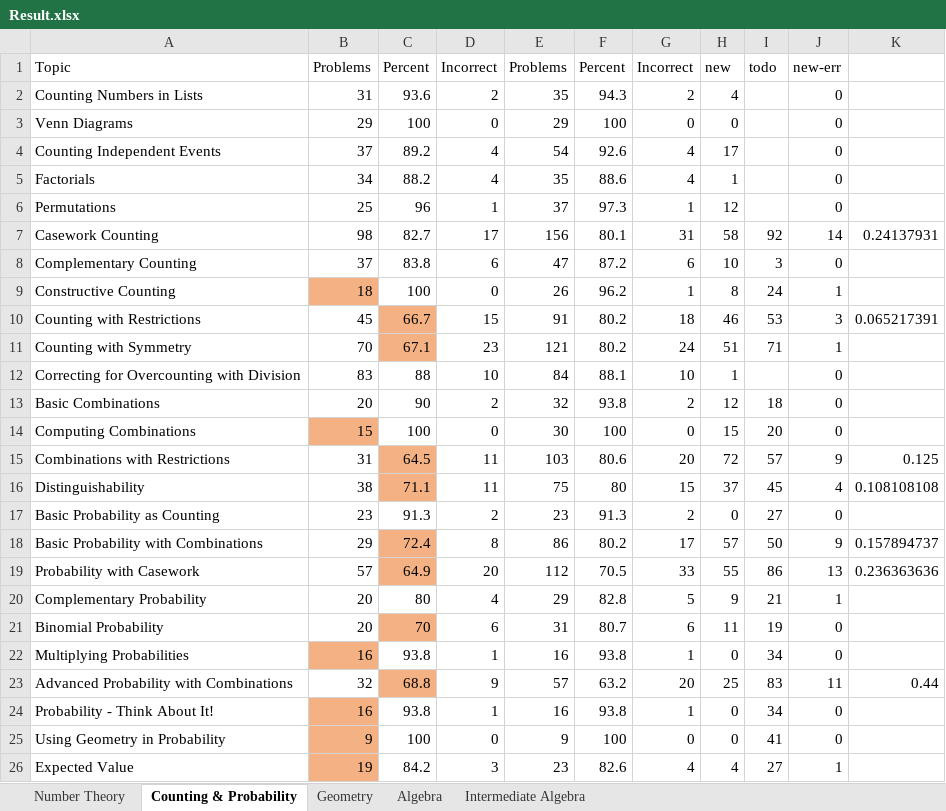
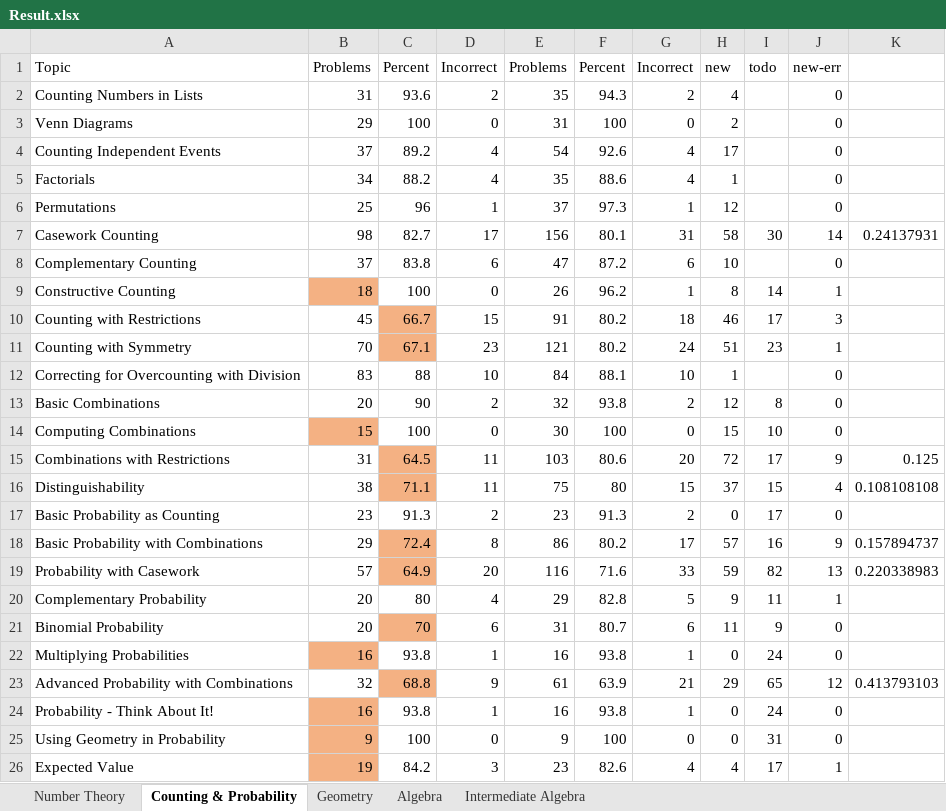
Before and after one commit to reginwon/AOPS_UiPath, an Excel workbook: Result.xlsx, sheet Counting & Probability, drawn as a sheet; only a part is shown; values as stored, in another font and other column widths than the file's, no borders; conditional formats not drawn; the diff covers the shown part only; the diff names each change by its address in the sheet, - before the commit and + after, or states it on an @@ line.

```diff
--- a/Result.xlsx (sheet Counting & Probability)
+++ b/Result.xlsx (sheet Counting & Probability)
-E3: 29
+E3: 31
-H3: 0
+H3: 2
-I7: 92
+I7: 30
-I8: 3
+I8: (empty)
-I9: 24
+I9: 14
-I10: 53
+I10: 17
-K10: 0.065217391
+K10: (empty)
-I11: 71
+I11: 23
-I13: 18
+I13: 8
-I14: 20
+I14: 10
-I15: 57
+I15: 17
-I16: 45
+I16: 15
-I17: 27
+I17: 17
-I18: 50
+I18: 16
-E19: 112
+E19: 116
-F19: 70.5
+F19: 71.6
-H19: 55
+H19: 59
-I19: 86
+I19: 82
-K19: 0.236363636
+K19: 0.220338983
-I20: 21
+I20: 11
-I21: 19
+I21: 9
-I22: 34
+I22: 24
-E23: 57
+E23: 61
-F23: 63.2
+F23: 63.9
-G23: 20
+G23: 21
-H23: 25
+H23: 29
-I23: 83
+I23: 65
-J23: 11
+J23: 12
-K23: 0.44
+K23: 0.413793103
-I24: 34
+I24: 24
-I25: 41
+I25: 31
-I26: 27
+I26: 17
```
Also changed, not shown: 3 edited cells elsewhere in this sheet, sheet Number Theory, sheet Geometry, formulas that keep their value, 7 other files.
